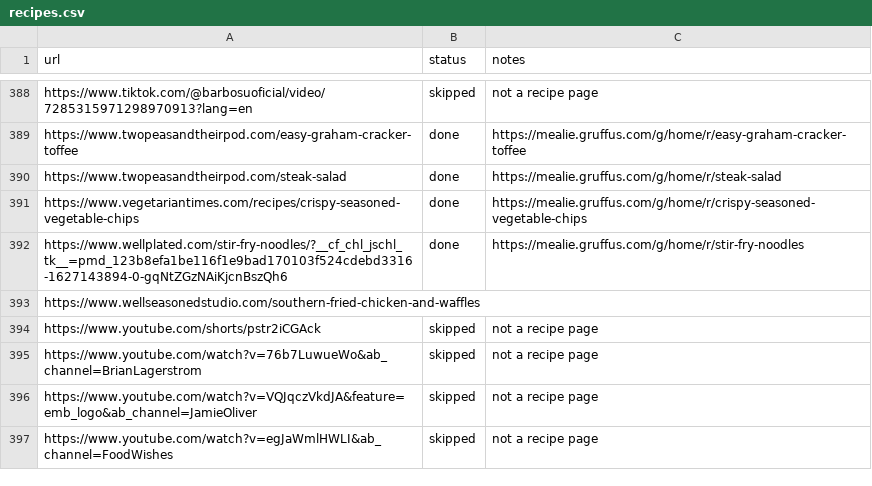
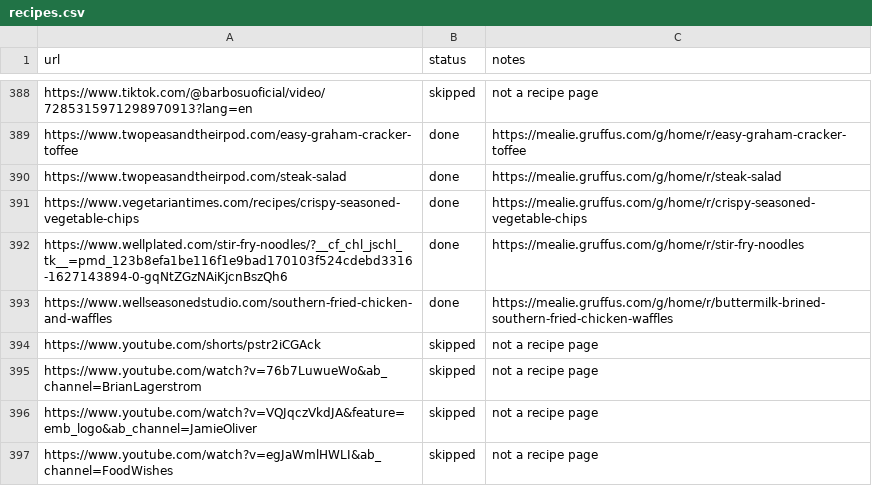
Before and after one commit to Gruffuss/MealieList, a CSV file: recipes.csv, drawn as a sheet; only a part is shown, gaps mark what is left out.

Commit message:
Mark Buttermilk-Brined Southern Fried Chicken & Waffles done

```diff
--- a/recipes.csv
+++ b/recipes.csv
@@ -392,3 +392,3 @@ https://www.vegetariantimes.com/recipes/crispy-seasoned-vegetable-chips,done,htt
 https://www.wellplated.com/stir-fry-noodles/?__cf_chl_jschl_tk__=pmd_123b8efa1be116f1e9bad170103f524cdebd3316-1627143894-0-gqNtZGzNAiKjcnBszQh6,done,https://mealie.gruffus.com/g/home/r/stir-fry-noodles
-https://www.wellseasonedstudio.com/southern-fried-chicken-and-waffles,,
+https://www.wellseasonedstudio.com/southern-fried-chicken-and-waffles,done,https://mealie.gruffus.com/g/home/r/buttermilk-brined-southern-fried-chicken-waffles
 https://www.youtube.com/shorts/pstr2iCGAck,skipped,not a recipe page
```
